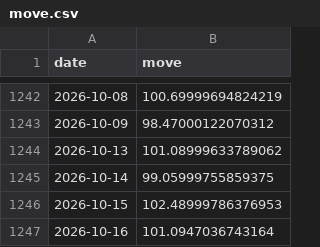
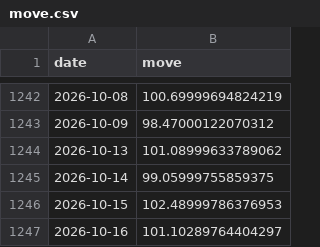
Before and after one commit to abhijitkikale/bharatpulse, a CSV file: data/move.csv, drawn as a sheet; only a part is shown, gaps mark what is left out.

```diff
--- a/data/move.csv
+++ b/data/move.csv
@@ -1246,2 +1246,2 @@ date,move
 2026-10-15,102.48999786376953
-2026-10-16,101.0947036743164
+2026-10-16,101.10289764404297
```
